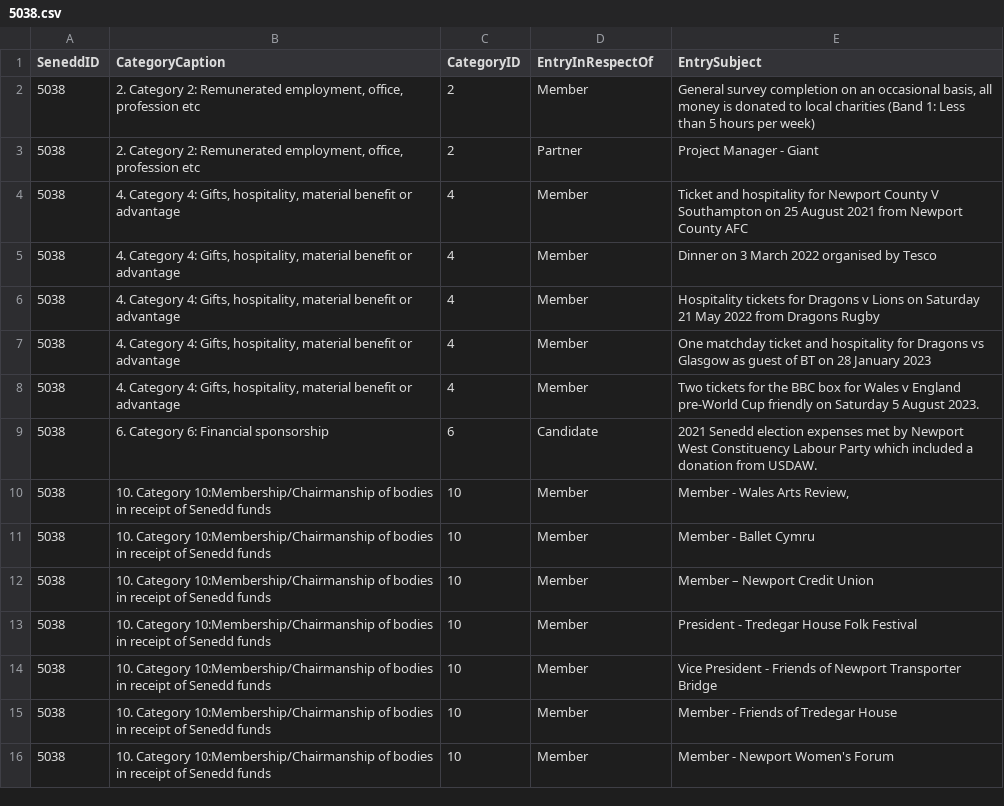
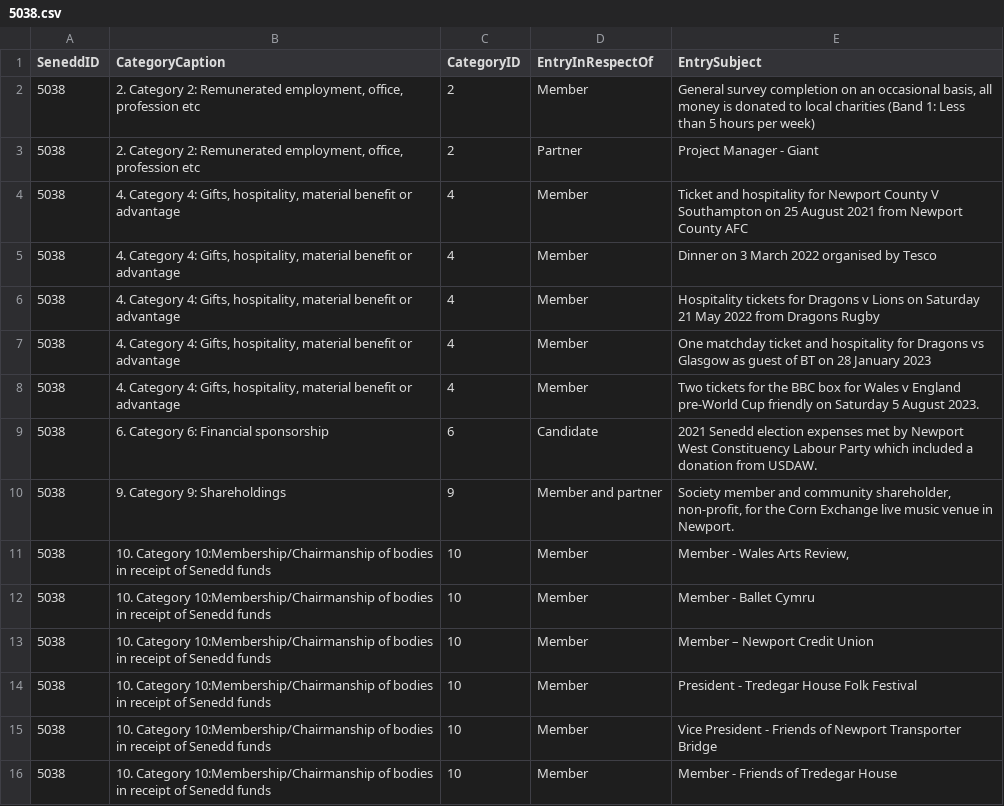
Before and after one commit to stupidpupil/senedd_scraper, a CSV file: registers_by_senedd_id/5038.csv, drawn as a sheet; only a part is shown; the shorter side is filled out with more unchanged rows.

```diff
--- a/registers_by_senedd_id/5038.csv
+++ b/registers_by_senedd_id/5038.csv
@@ -9,2 +9,3 @@ SeneddID,CategoryCaption,CategoryID,EntryInRespectOf,EntrySubject
 5038,6. Category 6: Financial sponsorship,6,Candidate,2021 Senedd election expenses met by Newport West Constituency Labour Party which included a  donation from USDAW.
+5038,9. Category 9: Shareholdings,9,Member and partner,"Society member and community shareholder, non-profit, for the Corn Exchange live music venue in Newport."
 5038,10. Category 10:Membership/Chairmanship of bodies in receipt of Senedd funds,10,Member,"Member - Wales Arts Review,"
```
Also changed, not shown: interests.csv, registers_by_senedd_id/269.csv, 1 other file.
